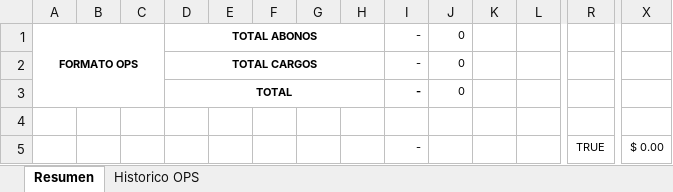
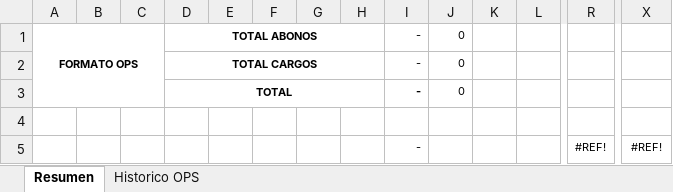
Before and after one commit to DavidCanon07/Automatizacion-OPS, an Excel workbook: Validador/estructuras_base/historico_OPS.xlsx, sheet Resumen, drawn as a sheet; only a part is shown, gaps mark what is left out; values as stored, in another font and other column widths than the file's, no borders; removed rows and columns are numbered as before the commit, all else as after; rows hold the shown columns only; the diff names each change by its address in the sheet, - before the commit and + after, or states it on an @@ line.

```diff
--- a/Validador/estructuras_base/historico_OPS.xlsx (sheet Resumen)
+++ b/Validador/estructuras_base/historico_OPS.xlsx (sheet Resumen)
-row 5:  |  |  |  |  |  |  |  | - |  |  |  | TRUE | $ 0.00
+row 5:  |  |  |  |  |  |  |  | - |  |  |  | #REF! | #REF!
```
Also changed, not shown: sheet Historico OPS, charts or pictures, 5 other files.
